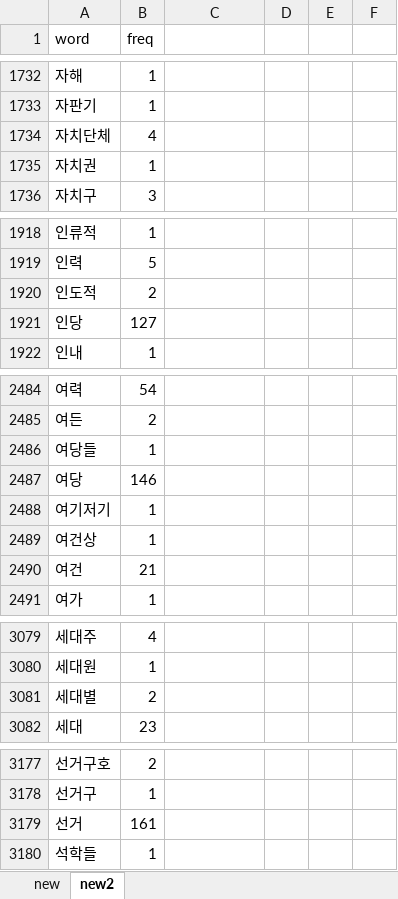
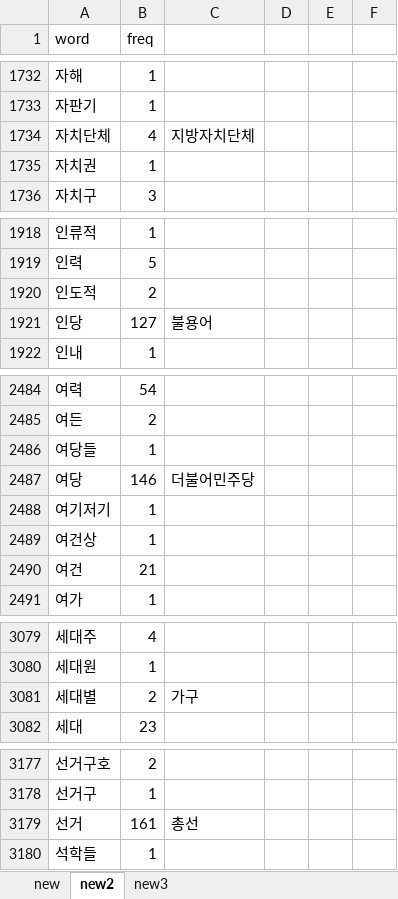
Before and after one commit to Lee-changyul/Rstudy_Lee, an Excel workbook: ch16 - 텍스트 마이닝/분석/raw_data/wordDF.xlsx, sheet new2, drawn as a sheet; only a part is shown, gaps mark what is left out; values as stored, in another font and other column widths than the file's, no cell formats; the diff covers the shown part only; the diff names each change by its address in the sheet, - before the commit and + after, or states it on an @@ line.

```diff
--- a/ch16 - 텍스트 마이닝/분석/raw_data/wordDF.xlsx (sheet new2)
+++ b/ch16 - 텍스트 마이닝/분석/raw_data/wordDF.xlsx (sheet new2)
+sheet tab: new3
-C1734: (empty)
+C1734: 지방자치단체
-C1921: (empty)
+C1921: 불용어
-C2487: (empty)
+C2487: 더불어민주당
-C3081: (empty)
+C3081: 가구
-C3179: (empty)
+C3179: 총선
```
Also changed, not shown: 6 edited cells elsewhere in this sheet, cell formats, 18 other files.
